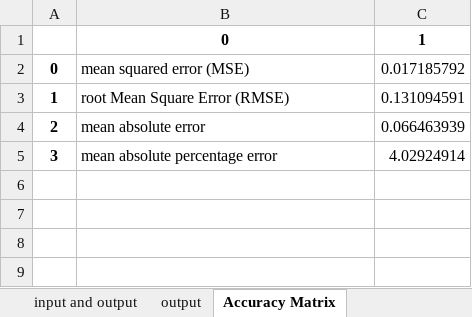
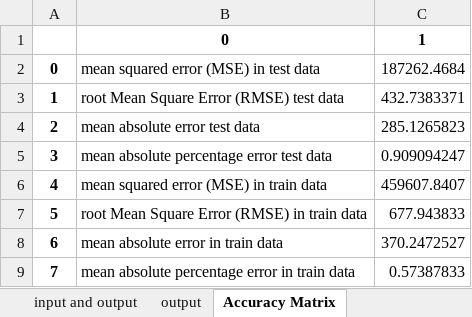
Before and after one commit to developerMathi/SVM_FYPFinal, an Excel workbook: venvs/my_excel_fileXGBoost.xlsx, sheet Accuracy Matrix, drawn as a sheet; values as stored, in another font and other column widths than the file's, no borders; the diff names each change by its address in the sheet, - before the commit and + after, or states it on an @@ line.

```diff
--- a/venvs/my_excel_fileXGBoost.xlsx (sheet Accuracy Matrix)
+++ b/venvs/my_excel_fileXGBoost.xlsx (sheet Accuracy Matrix)
-B2: mean squared error (MSE)
+B2: mean squared error (MSE) in test data
-C2: 0.017185792
+C2: 187262.4684
-B3: root Mean Square Error (RMSE)
+B3: root Mean Square Error (RMSE) test data
-C3: 0.131094591
+C3: 432.7383371
-B4: mean absolute error
+B4: mean absolute error test data
-C4: 0.066463939
+C4: 285.1265823
-B5: mean absolute percentage error
+B5: mean absolute percentage error test data
-C5: 4.02924914
+C5: 0.909094247
+row 6: 4 | mean squared error (MSE) in train data | 459607.8407
+row 7: 5 | root Mean Square Error (RMSE) in train data | 677.943833
+row 8: 6 | mean absolute error in train data | 370.2472527
+row 9: 7 | mean absolute percentage error in train data | 0.57387833
```
Also changed, not shown: sheet output, sheet input and output, venvs/my_excel_file.xlsx, venvs/my_excel_fileRandomForest.xlsx, 3 other files.
